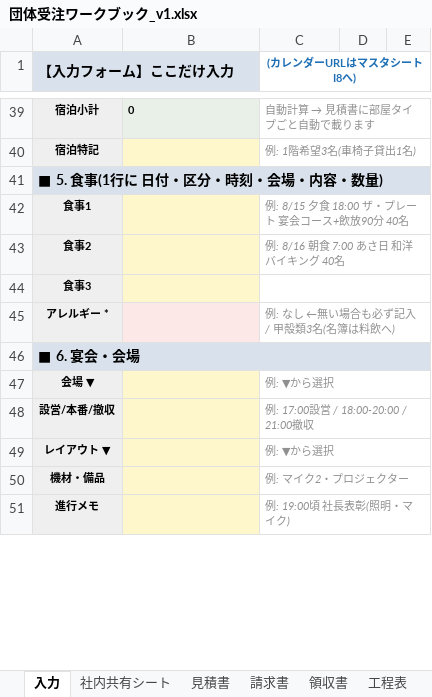
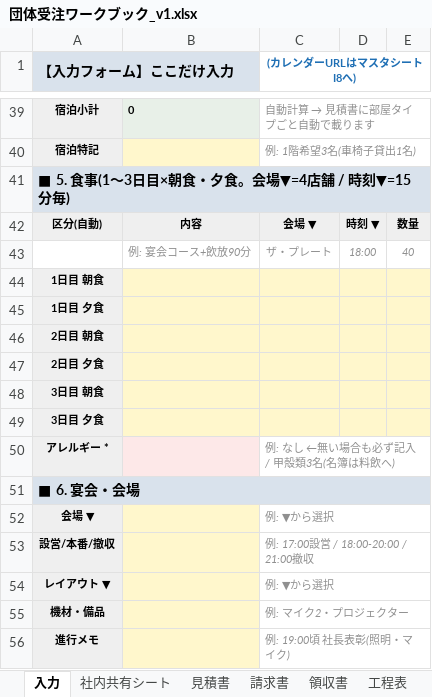
Before and after one commit to sho-cominc/arai-kb, an Excel workbook: templates/団体受注ワークブック_v1.xlsx, sheet 入力, drawn as a sheet; only a part is shown, gaps mark what is left out; values as stored, in another font and other column widths than the file's, no borders; conditional formats not drawn; removed rows and columns are numbered as before the commit, all else as after; the diff names each change by its address in the sheet, - before the commit and + after, or states it on an @@ line.

```diff
--- a/templates/団体受注ワークブック_v1.xlsx (sheet 入力)
+++ b/templates/団体受注ワークブック_v1.xlsx (sheet 入力)
-A41 (【入力フォーム】ここだけ入力): ■ 5. 食事(1行に 日付・区分・時刻・会場・内容・数量)
+A41 (【入力フォーム】ここだけ入力): ■ 5. 食事(1〜3日目×朝食・夕食。会場▼=4店舗 / 時刻▼=15分毎)
-row 42: 食事1 |  | 例: 8/15 夕食 18:00 ザ・プレート 宴会コース+飲放90分 40名
-row 43: 食事2 |  | 例: 8/16 朝食 7:00 あさ日 和洋バイキング 40名
+row 42: 区分(自動) | 内容 | 会場 ▼ | 時刻 ▼ | 数量
+row 43:  | 例: 宴会コース+飲放90分 | ザ・プレート | 18:00 | 40
-A44 (【入力フォーム】ここだけ入力): 食事3
+A44 (【入力フォーム】ここだけ入力): 1日目 朝食
-C44:E44 fill: none
+C44:E44 fill: #FFF7CC
-C44:E44 merged
+row 45: 1日目 夕食
+row 46: 2日目 朝食
+row 47: 2日目 夕食
+row 48: 3日目 朝食
+row 49: 3日目 夕食
```
Also changed, not shown: sheet マスタ, sheet 社内共有シート, sheet 工程表, formulas that keep their value.
